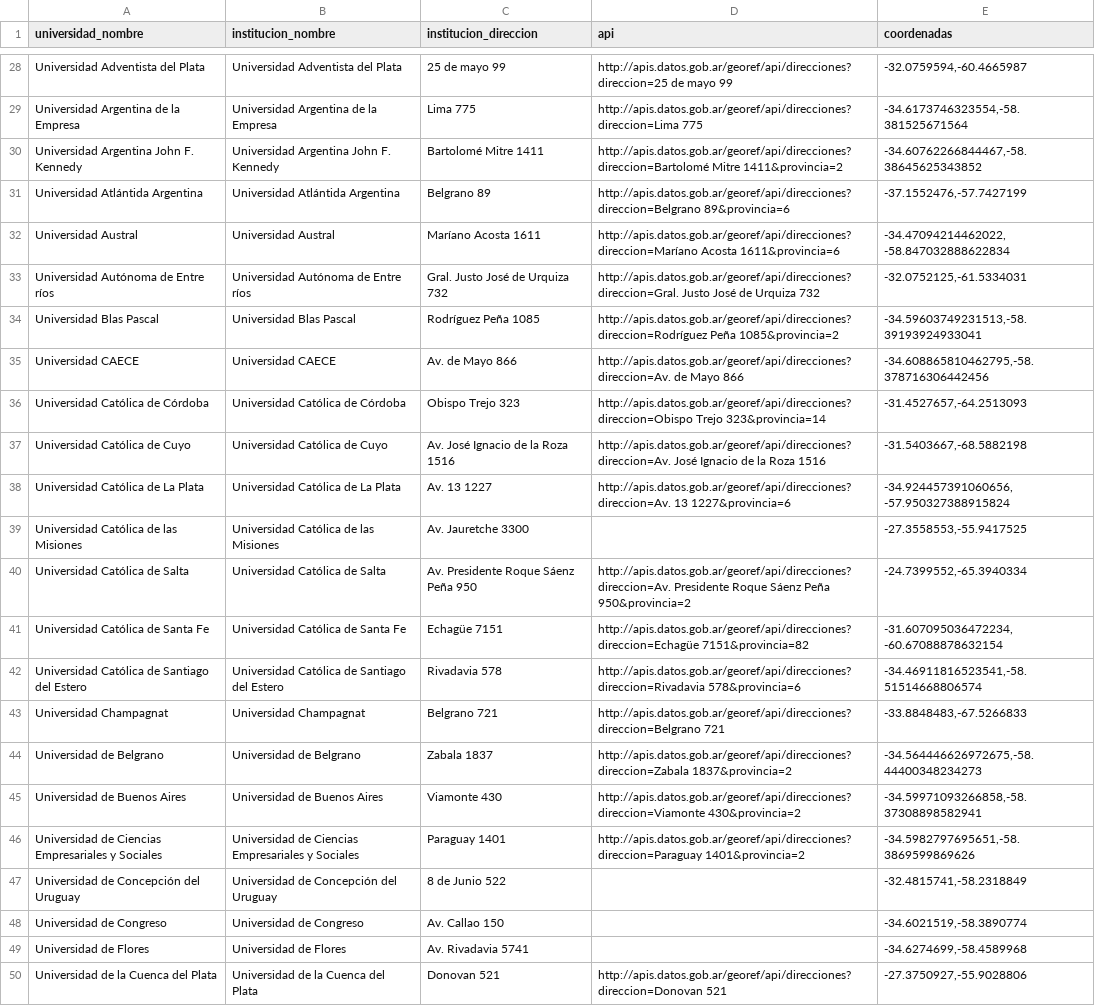
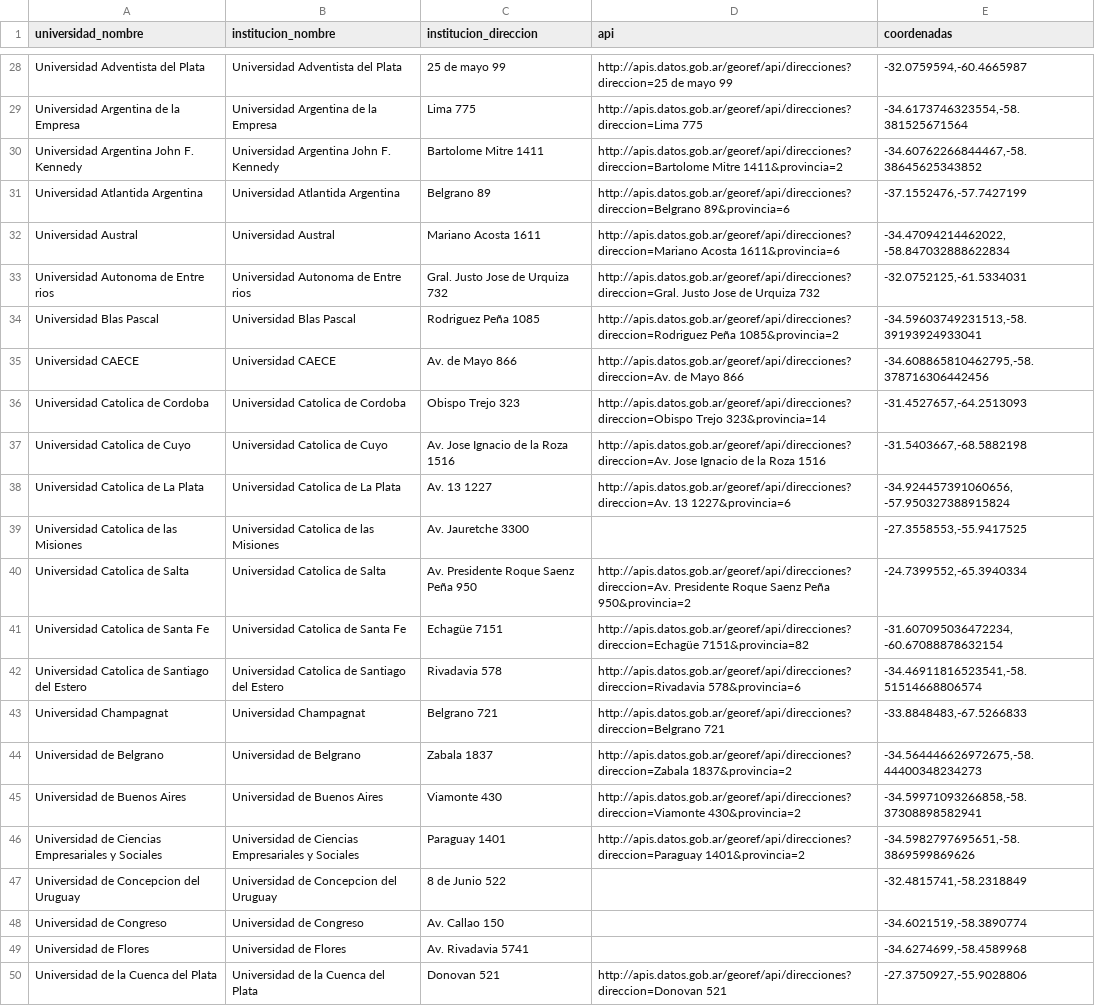
Before and after one commit to chicasentec/viz-carreras-nexjournal, a CSV file: data/input/universidades.csv, drawn as a sheet; only a part is shown, gaps mark what is left out; the diff covers the shown part only; the diff names each change by its address in the sheet, - before the commit and + after, or states it on an @@ line.

```diff
--- a/data/input/universidades.csv
+++ b/data/input/universidades.csv
-C30 (institucion_direccion): Bartolomé Mitre 1411
+C30 (institucion_direccion): Bartolome Mitre 1411
-D30 (api): http://apis.datos.gob.ar/georef/api/direcciones?direccion=Bartolomé Mitre 1411&provincia=2
+D30 (api): http://apis.datos.gob.ar/georef/api/direcciones?direccion=Bartolome Mitre 1411&provincia=2
-A31 (universidad_nombre): Universidad Atlántida Argentina
+A31 (universidad_nombre): Universidad Atlantida Argentina
-B31 (institucion_nombre): Universidad Atlántida Argentina
+B31 (institucion_nombre): Universidad Atlantida Argentina
-C32 (institucion_direccion): Maríano Acosta 1611
+C32 (institucion_direccion): Mariano Acosta 1611
-D32 (api): http://apis.datos.gob.ar/georef/api/direcciones?direccion=Maríano Acosta 1611&provincia=6
+D32 (api): http://apis.datos.gob.ar/georef/api/direcciones?direccion=Mariano Acosta 1611&provincia=6
-A33 (universidad_nombre): Universidad Autónoma de Entre ríos
+A33 (universidad_nombre): Universidad Autonoma de Entre rios
-B33 (institucion_nombre): Universidad Autónoma de Entre ríos
+B33 (institucion_nombre): Universidad Autonoma de Entre rios
-C33 (institucion_direccion): Gral. Justo José de Urquiza 732
+C33 (institucion_direccion): Gral. Justo Jose de Urquiza 732
-D33 (api): http://apis.datos.gob.ar/georef/api/direcciones?direccion=Gral. Justo José de Urquiza…
+D33 (api): http://apis.datos.gob.ar/georef/api/direcciones?direccion=Gral. Justo Jose de Urquiza…
-C34 (institucion_direccion): Rodríguez Peña 1085
+C34 (institucion_direccion): Rodriguez Peña 1085
-D34 (api): http://apis.datos.gob.ar/georef/api/direcciones?direccion=Rodríguez Peña 1085&provincia=2
+D34 (api): http://apis.datos.gob.ar/georef/api/direcciones?direccion=Rodriguez Peña 1085&provincia=2
-A36 (universidad_nombre): Universidad Católica de Córdoba
+A36 (universidad_nombre): Universidad Catolica de Cordoba
-B36 (institucion_nombre): Universidad Católica de Córdoba
+B36 (institucion_nombre): Universidad Catolica de Cordoba
-A37 (universidad_nombre): Universidad Católica de Cuyo
+A37 (universidad_nombre): Universidad Catolica de Cuyo
-B37 (institucion_nombre): Universidad Católica de Cuyo
+B37 (institucion_nombre): Universidad Catolica de Cuyo
-C37 (institucion_direccion): Av. José Ignacio de la Roza 1516
+C37 (institucion_direccion): Av. Jose Ignacio de la Roza 1516
-D37 (api): http://apis.datos.gob.ar/georef/api/direcciones?direccion=Av. José Ignacio de…
+D37 (api): http://apis.datos.gob.ar/georef/api/direcciones?direccion=Av. Jose Ignacio de…
-A38 (universidad_nombre): Universidad Católica de La Plata
+A38 (universidad_nombre): Universidad Catolica de La Plata
-B38 (institucion_nombre): Universidad Católica de La Plata
+B38 (institucion_nombre): Universidad Catolica de La Plata
-A39 (universidad_nombre): Universidad Católica de las Misiones
+A39 (universidad_nombre): Universidad Catolica de las Misiones
-B39 (institucion_nombre): Universidad Católica de las Misiones
+B39 (institucion_nombre): Universidad Catolica de las Misiones
-A40 (universidad_nombre): Universidad Católica de Salta
+A40 (universidad_nombre): Universidad Catolica de Salta
-B40 (institucion_nombre): Universidad Católica de Salta
+B40 (institucion_nombre): Universidad Catolica de Salta
-C40 (institucion_direccion): Av. Presidente Roque Sáenz Peña 950
+C40 (institucion_direccion): Av. Presidente Roque Saenz Peña 950
-D40 (api): …Presidente Roque Sáenz Peña 950&provincia=2
+D40 (api): …Presidente Roque Saenz Peña 950&provincia=2
-A41 (universidad_nombre): Universidad Católica de Santa Fe
+A41 (universidad_nombre): Universidad Catolica de Santa Fe
-B41 (institucion_nombre): Universidad Católica de Santa Fe
+B41 (institucion_nombre): Universidad Catolica de Santa Fe
-A42 (universidad_nombre): Universidad Católica de Santiago del Estero
+A42 (universidad_nombre): Universidad Catolica de Santiago del Estero
-B42 (institucion_nombre): Universidad Católica de Santiago del Estero
+B42 (institucion_nombre): Universidad Catolica de Santiago del Estero
-A47 (universidad_nombre): Universidad de Concepción del Uruguay
+A47 (universidad_nombre): Universidad de Concepcion del Uruguay
-B47 (institucion_nombre): Universidad de Concepción del Uruguay
+B47 (institucion_nombre): Universidad de Concepcion del Uruguay
```
Also changed, not shown: 113 edited cells elsewhere in this file, data/input/carreras.csv, data/output/carreras_universidad_evolucion_genero.csv, 6 other files.
